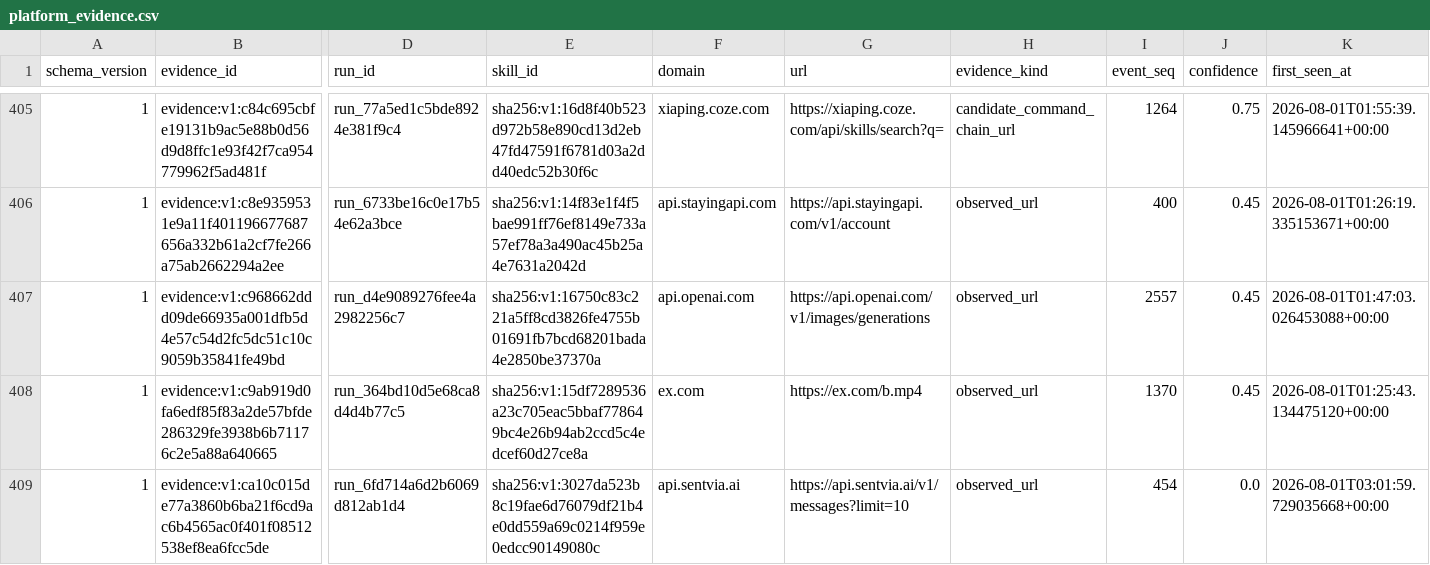
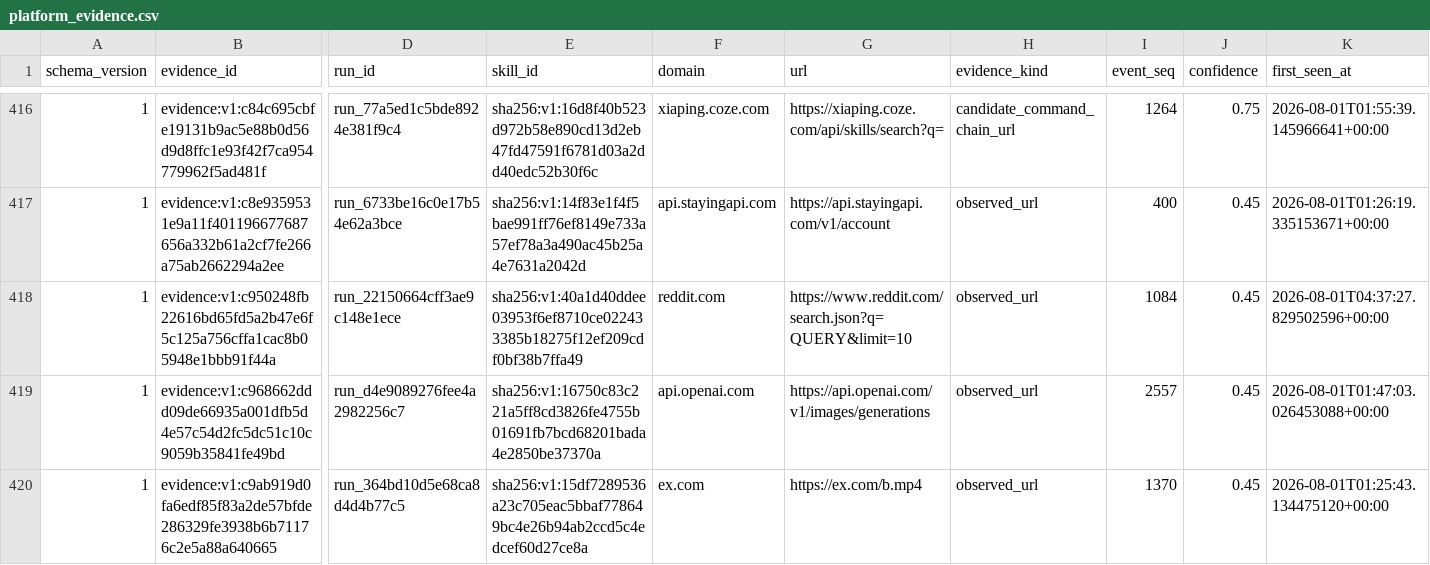
Before and after one commit to vyrus001/skillsissue.ai, a CSV file: data/platform_evidence.csv, drawn as a sheet; only a part is shown, gaps mark what is left out; the shorter side is filled out with more unchanged rows; rows hold the shown columns only; the diff covers the shown part only; the diff names each change by its address in the sheet, - before the commit and + after, or states it on an @@ line.

```diff
--- a/data/platform_evidence.csv
+++ b/data/platform_evidence.csv
+row 418: 1 | evidence:v1:c950248fb22616bd65fd5a2b47e6f5c125a756cffa1cac8b05948e1bbb91f44a | run_22150664cff3ae9c148e1ece | sha256:v1:40a1d40ddee03953f6ef8710ce022433385b18275f12ef209cdf0bf38b7ffa49 | reddit.com | https://www.reddit.com/search.json?q=QUERY&limit=10 | observed_url | 1084 | 0.45 | 2026-08-01T04:37:27.829502596+00:00
```
Also changed, not shown: 14 added rows elsewhere in this file, 1 other file.
